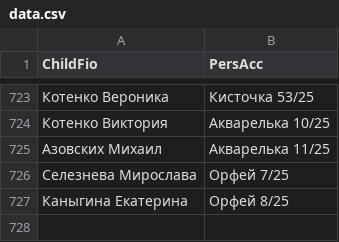
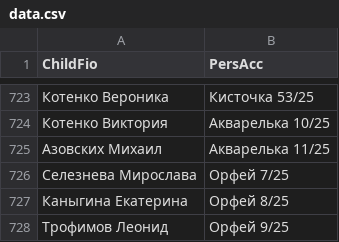
Before and after one commit to dshi4vlg-beep/qr, a CSV file: data.csv, drawn as a sheet; only a part is shown, gaps mark what is left out.

Commit message:
Update data.csv

```diff
--- a/data.csv
+++ b/data.csv
@@ -727 +727,2 @@ ChildFio;PersAcc
 Каныгина Екатерина;Орфей 8/25
+Трофимов Леонид;Орфей 9/25
```
